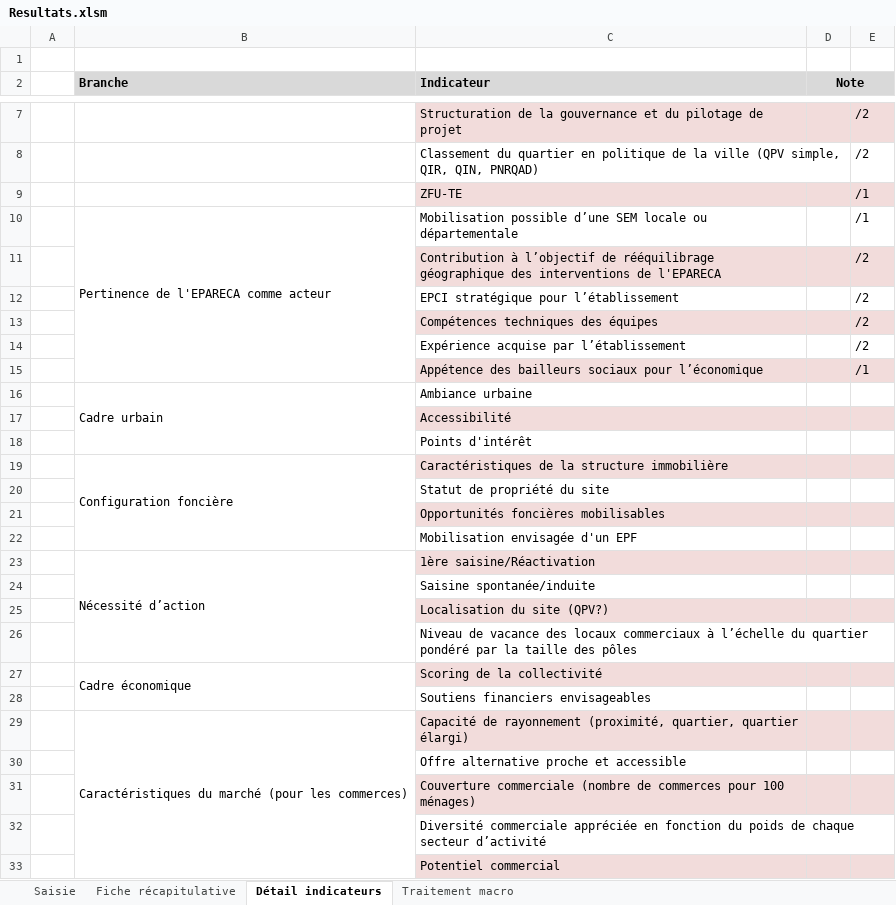
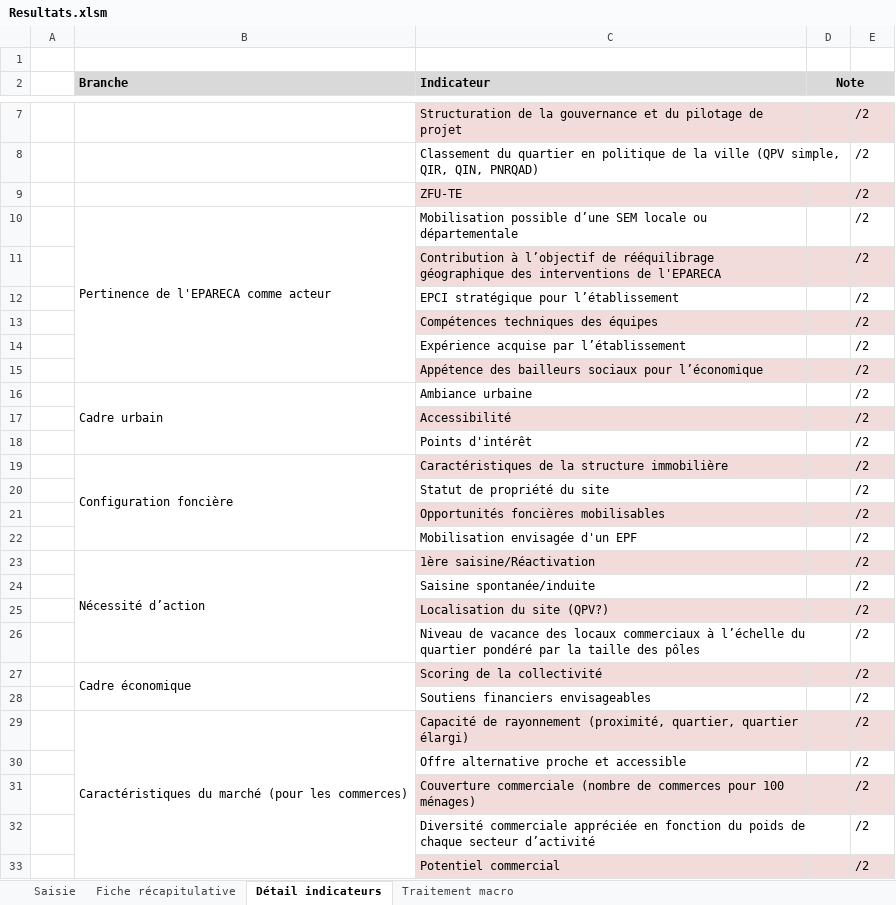
Before and after one commit to nsssmdghr/TAMUR, an Excel workbook: Resultats.xlsm, sheet Détail indicateurs, drawn as a sheet; only a part is shown, gaps mark what is left out; values as stored, in another font and other column widths than the file's, no borders; the diff names each change by its address in the sheet, - before the commit and + after, or states it on an @@ line.

```diff
--- a/Resultats.xlsm (sheet Détail indicateurs)
+++ b/Resultats.xlsm (sheet Détail indicateurs)
-E9:E10: /1
+E9:E10: /2
-E15: /1
+E15: /2
-E16:E33: (empty)
+E16:E33: /2
```
Also changed, not shown: sheet Traitement macro, sheet Fiche récapitulative, sheet Saisie, charts or pictures, Statistiques.xlsm.
